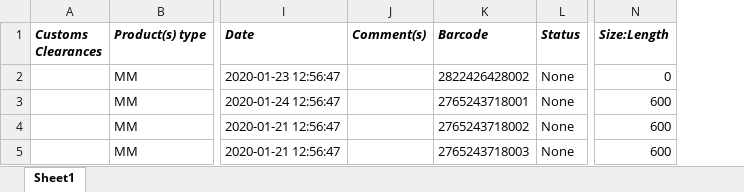
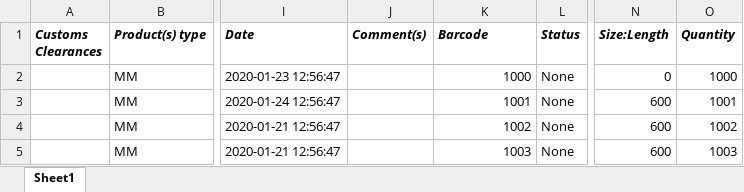
Before and after one commit to geaquzzil/flutter_saffoury_paper, an Excel workbook: 1.xlsx, sheet Sheet1, drawn as a sheet; only a part is shown, gaps mark what is left out; values as stored, in another font and other column widths than the file's, no borders; the diff names each change by its address in the sheet, - before the commit and + after, or states it on an @@ line.

```diff
--- a/1.xlsx (sheet Sheet1)
+++ b/1.xlsx (sheet Sheet1)
+column O (Quantity), rows 2-5: 1000 | 1001 | 1002 | 1003
-K2 (Barcode): 2822426428002
+K2 (Barcode): 1000
-K3 (Barcode): 2765243718001
+K3 (Barcode): 1001
-K4 (Barcode): 2765243718002
+K4 (Barcode): 1002
-K5 (Barcode): 2765243718003
+K5 (Barcode): 1003
```
Also changed, not shown: 6 other files.
